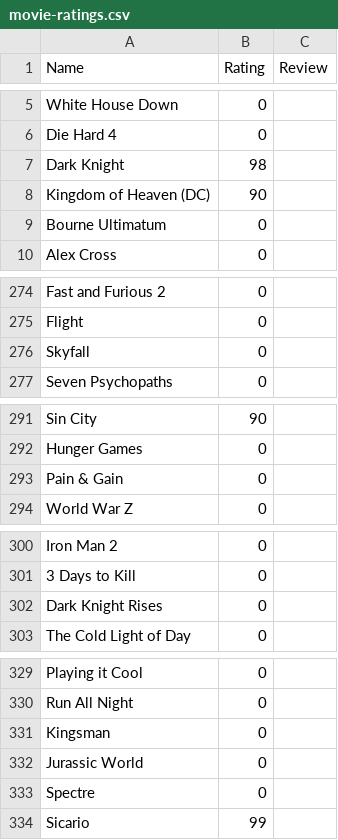
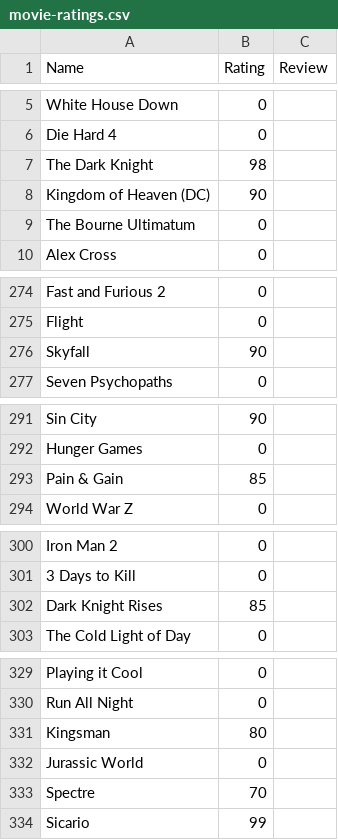
Before and after one commit to CScho96/Film-list, a CSV file: _data/movie-ratings.csv, drawn as a sheet; only a part is shown, gaps mark what is left out; the diff covers the shown part only.

Commit message:
Update movie-ratings.csv

```diff
--- a/_data/movie-ratings.csv
+++ b/_data/movie-ratings.csv
@@ -6,5 +6,5 @@ White House Down,0,
 Die Hard 4,0,
-Dark Knight,98,
+The Dark Knight,98,
 Kingdom of Heaven (DC),90,
-Bourne Ultimatum,0,
+The Bourne Ultimatum,0,
 Alex Cross,0,
@@ -275,3 +275,3 @@ Fast and Furious 2,0,
 Flight,0,
-Skyfall,0,
+Skyfall,90,
 Seven Psychopaths,0,
@@ -292,3 +292,3 @@ Sin City,90,
 Hunger Games,0,
-Pain & Gain,0,
+Pain & Gain,85,
 World War Z,0,
@@ -301,3 +301,3 @@ Iron Man 2,0,
 3 Days to Kill,0,
-Dark Knight Rises,0,
+Dark Knight Rises,85,
 The Cold Light of Day,0,
@@ -330,5 +330,5 @@ Playing it Cool,0,
 Run All Night,0,
-Kingsman,0,
+Kingsman,80,
 Jurassic World,0,
-Spectre,0,
+Spectre,70,
 Sicario,99,
```
Also changed, not shown: 4 edited cells elsewhere in this file.
